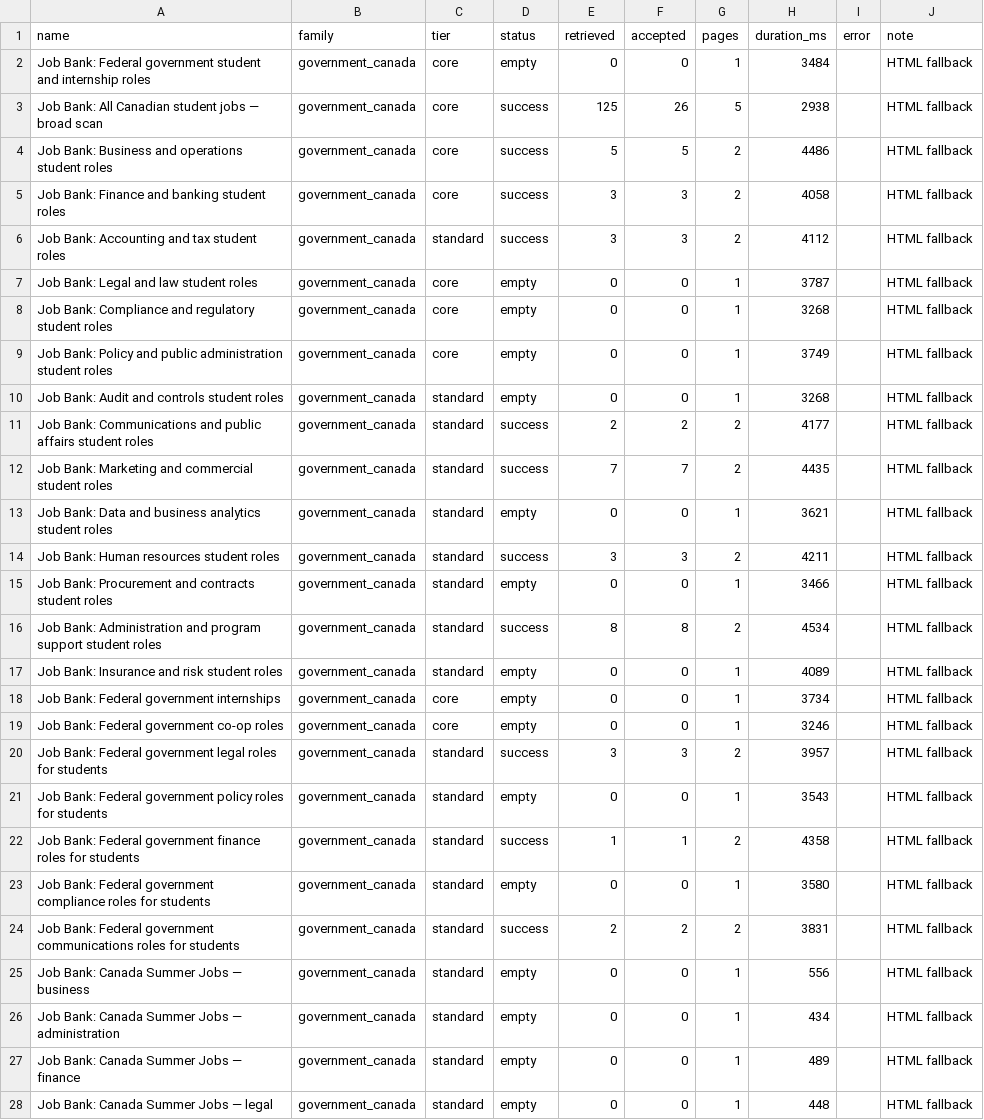
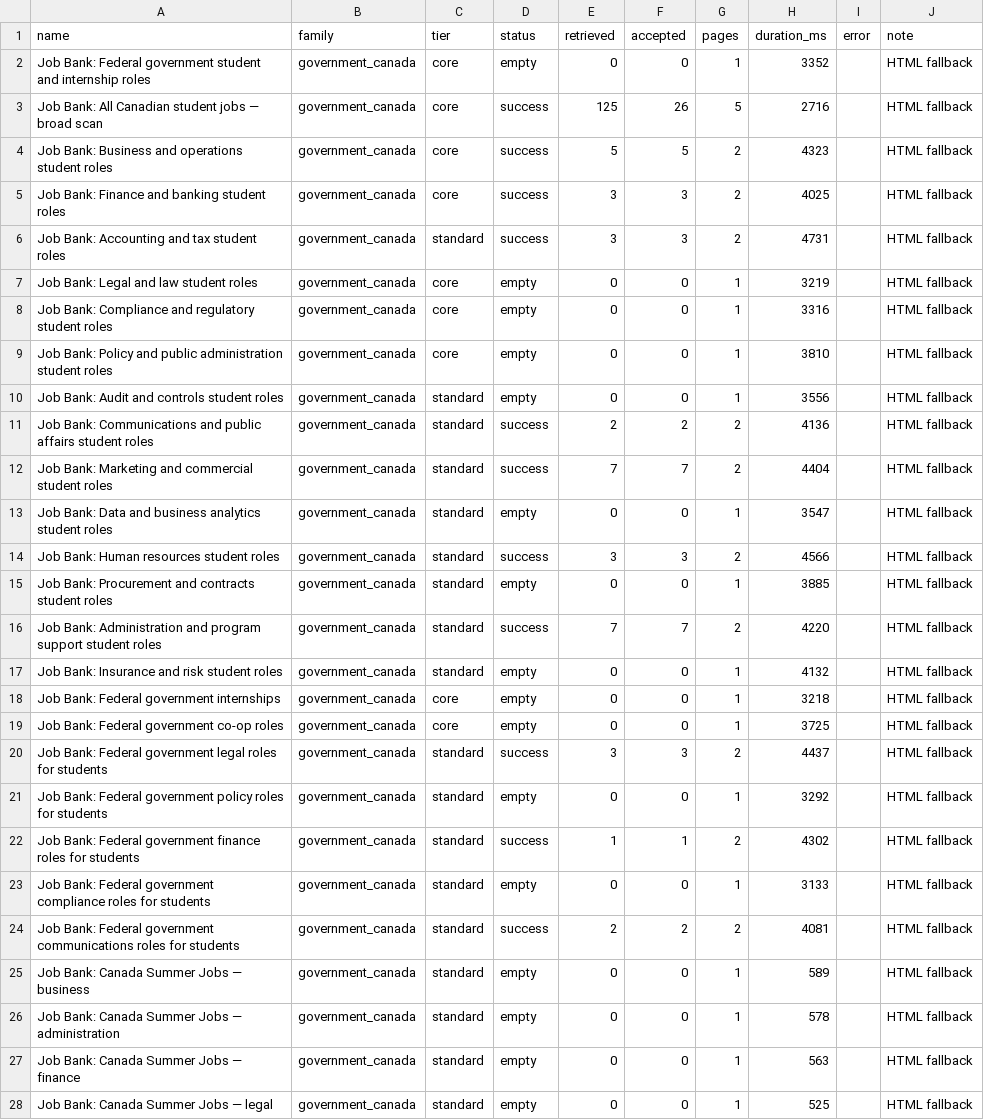
Before and after one commit to jasondu7297/katherine-job-board, a CSV file: data/source_coverage.csv, drawn as a sheet; only a part is shown; the diff covers the shown part only.

```diff
--- a/data/source_coverage.csv
+++ b/data/source_coverage.csv
@@ -1,28 +1,28 @@
 name,family,tier,status,retrieved,accepted,pages,duration_ms,error,note
-Job Bank: Federal government student and internship roles,government_canada,core,empty,0,0,1,3484,,HTML fallback
-Job Bank: All Canadian student jobs — broad scan,government_canada,core,success,125,26,5,2938,,HTML fallback
-Job Bank: Business and operations student roles,government_canada,core,success,5,5,2,4486,,HTML fallback
-Job Bank: Finance and banking student roles,government_canada,core,success,3,3,2,4058,,HTML fallback
-Job Bank: Accounting and tax student roles,government_canada,standard,success,3,3,2,4112,,HTML fallback
-Job Bank: Legal and law student roles,government_canada,core,empty,0,0,1,3787,,HTML fallback
-Job Bank: Compliance and regulatory student roles,government_canada,core,empty,0,0,1,3268,,HTML fallback
-Job Bank: Policy and public administration student roles,government_canada,core,empty,0,0,1,3749,,HTML fallback
-Job Bank: Audit and controls student roles,government_canada,standard,empty,0,0,1,3268,,HTML fallback
-Job Bank: Communications and public affairs student roles,government_canada,standard,success,2,2,2,4177,,HTML fallback
-Job Bank: Marketing and commercial student roles,government_canada,standard,success,7,7,2,4435,,HTML fallback
-Job Bank: Data and business analytics student roles,government_canada,standard,empty,0,0,1,3621,,HTML fallback
-Job Bank: Human resources student roles,government_canada,standard,success,3,3,2,4211,,HTML fallback
-Job Bank: Procurement and contracts student roles,government_canada,standard,empty,0,0,1,3466,,HTML fallback
-Job Bank: Administration and program support student roles,government_canada,standard,success,8,8,2,4534,,HTML fallback
-Job Bank: Insurance and risk student roles,government_canada,standard,empty,0,0,1,4089,,HTML fallback
-Job Bank: Federal government internships,government_canada,core,empty,0,0,1,3734,,HTML fallback
-Job Bank: Federal government co-op roles,government_canada,core,empty,0,0,1,3246,,HTML fallback
-Job Bank: Federal government legal roles for students,government_canada,standard,success,3,3,2,3957,,HTML fallback
-Job Bank: Federal government policy roles for students,government_canada,standard,empty,0,0,1,3543,,HTML fallback
-Job Bank: Federal government finance roles for students,government_canada,standard,success,1,1,2,4358,,HTML fallback
-Job Bank: Federal government compliance roles for students,government_canada,standard,empty,0,0,1,3580,,HTML fallback
-Job Bank: Federal government communications roles for students,government_canada,standard,success,2,2,2,3831,,HTML fallback
-Job Bank: Canada Summer Jobs — business,government_canada,standard,empty,0,0,1,556,,HTML fallback
-Job Bank: Canada Summer Jobs — administration,government_canada,standard,empty,0,0,1,434,,HTML fallback
-Job Bank: Canada Summer Jobs — finance,government_canada,standard,empty,0,0,1,489,,HTML fallback
-Job Bank: Canada Summer Jobs — legal,government_canada,standard,empty,0,0,1,448,,HTML fallback
+Job Bank: Federal government student and internship roles,government_canada,core,empty,0,0,1,3352,,HTML fallback
+Job Bank: All Canadian student jobs — broad scan,government_canada,core,success,125,26,5,2716,,HTML fallback
+Job Bank: Business and operations student roles,government_canada,core,success,5,5,2,4323,,HTML fallback
+Job Bank: Finance and banking student roles,government_canada,core,success,3,3,2,4025,,HTML fallback
+Job Bank: Accounting and tax student roles,government_canada,standard,success,3,3,2,4731,,HTML fallback
+Job Bank: Legal and law student roles,government_canada,core,empty,0,0,1,3219,,HTML fallback
+Job Bank: Compliance and regulatory student roles,government_canada,core,empty,0,0,1,3316,,HTML fallback
+Job Bank: Policy and public administration student roles,government_canada,core,empty,0,0,1,3810,,HTML fallback
+Job Bank: Audit and controls student roles,government_canada,standard,empty,0,0,1,3556,,HTML fallback
+Job Bank: Communications and public affairs student roles,government_canada,standard,success,2,2,2,4136,,HTML fallback
+Job Bank: Marketing and commercial student roles,government_canada,standard,success,7,7,2,4404,,HTML fallback
+Job Bank: Data and business analytics student roles,government_canada,standard,empty,0,0,1,3547,,HTML fallback
+Job Bank: Human resources student roles,government_canada,standard,success,3,3,2,4566,,HTML fallback
+Job Bank: Procurement and contracts student roles,government_canada,standard,empty,0,0,1,3885,,HTML fallback
+Job Bank: Administration and program support student roles,government_canada,standard,success,7,7,2,4220,,HTML fallback
+Job Bank: Insurance and risk student roles,government_canada,standard,empty,0,0,1,4132,,HTML fallback
+Job Bank: Federal government internships,government_canada,core,empty,0,0,1,3218,,HTML fallback
+Job Bank: Federal government co-op roles,government_canada,core,empty,0,0,1,3725,,HTML fallback
+Job Bank: Federal government legal roles for students,government_canada,standard,success,3,3,2,4437,,HTML fallback
+Job Bank: Federal government policy roles for students,government_canada,standard,empty,0,0,1,3292,,HTML fallback
+Job Bank: Federal government finance roles for students,government_canada,standard,success,1,1,2,4302,,HTML fallback
+Job Bank: Federal government compliance roles for students,government_canada,standard,empty,0,0,1,3133,,HTML fallback
+Job Bank: Federal government communications roles for students,government_canada,standard,success,2,2,2,4081,,HTML fallback
+Job Bank: Canada Summer Jobs — business,government_canada,standard,empty,0,0,1,589,,HTML fallback
+Job Bank: Canada Summer Jobs — administration,government_canada,standard,empty,0,0,1,578,,HTML fallback
+Job Bank: Canada Summer Jobs — finance,government_canada,standard,empty,0,0,1,563,,HTML fallback
+Job Bank: Canada Summer Jobs — legal,government_canada,standard,empty,0,0,1,525,,HTML fallback
```
Also changed, not shown: 170 edited cells elsewhere in this file, 6 other files.
